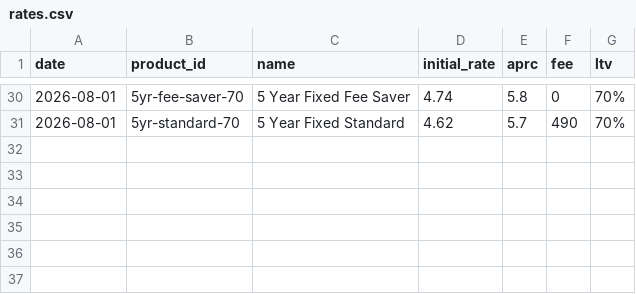
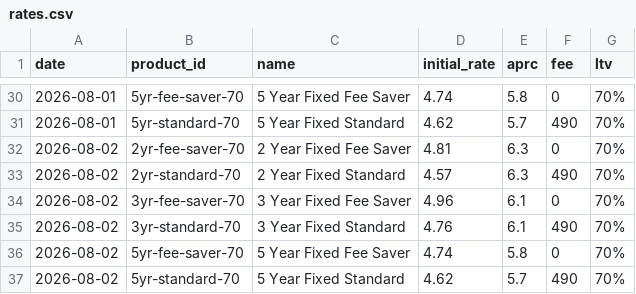
Before and after one commit to odkfn/mortgage-rates, a CSV file: data/rates.csv, drawn as a sheet; only a part is shown, gaps mark what is left out; the diff names each change by its address in the sheet, - before the commit and + after, or states it on an @@ line.

```diff
--- a/data/rates.csv
+++ b/data/rates.csv
+row 32: 2026-08-02 | 2yr-fee-saver-70 | 2 Year Fixed Fee Saver | 4.81 | 6.3 | 0 | 70%
+row 33: 2026-08-02 | 2yr-standard-70 | 2 Year Fixed Standard | 4.57 | 6.3 | 490 | 70%
+row 34: 2026-08-02 | 3yr-fee-saver-70 | 3 Year Fixed Fee Saver | 4.96 | 6.1 | 0 | 70%
+row 35: 2026-08-02 | 3yr-standard-70 | 3 Year Fixed Standard | 4.76 | 6.1 | 490 | 70%
+row 36: 2026-08-02 | 5yr-fee-saver-70 | 5 Year Fixed Fee Saver | 4.74 | 5.8 | 0 | 70%
+row 37: 2026-08-02 | 5yr-standard-70 | 5 Year Fixed Standard | 4.62 | 5.7 | 490 | 70%
```
Also changed, not shown: 1 other file.
